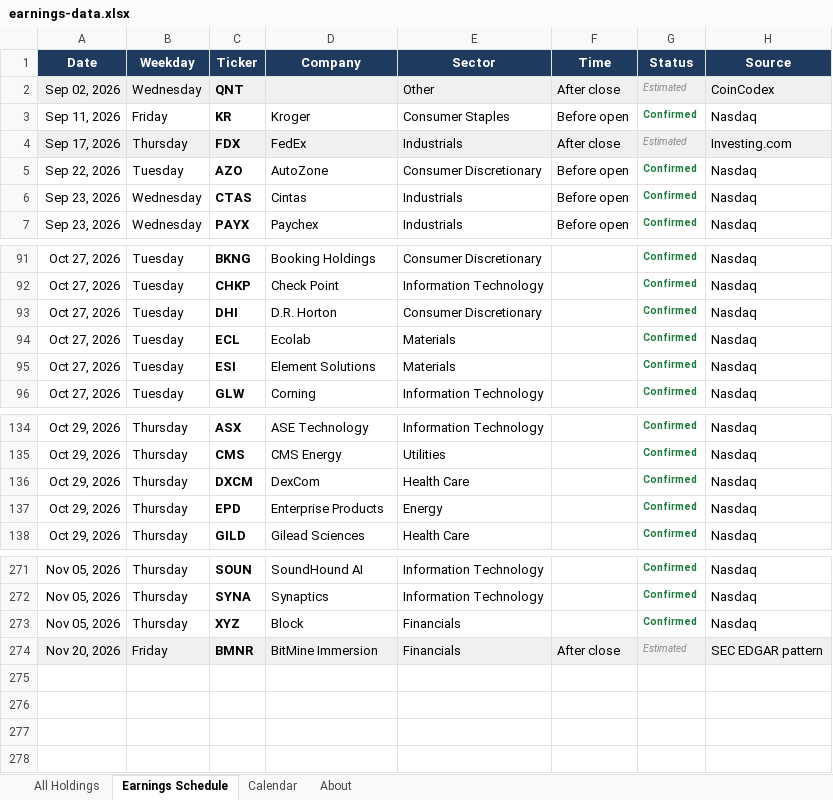
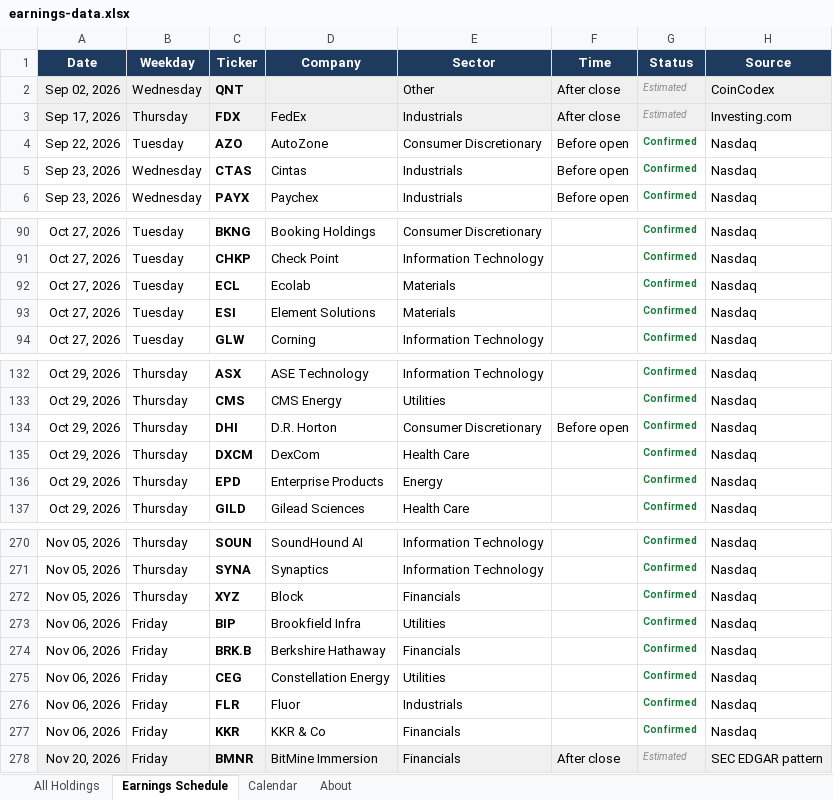
Before and after one commit to alexpkatz/earnings-calendar, an Excel workbook: earnings-data.xlsx, sheet Earnings Schedule, drawn as a sheet; only a part is shown, gaps mark what is left out; values as stored, in another font and other column widths than the file's, no borders; removed rows and columns are numbered as before the commit, all else as after; the diff names each change by its address in the sheet, - before the commit and + after, or states it on an @@ line.

```diff
--- a/earnings-data.xlsx (sheet Earnings Schedule)
+++ b/earnings-data.xlsx (sheet Earnings Schedule)
-row 3: Sep 11, 2026 | Friday | KR | Kroger | Consumer Staples | Before open | Confirmed | Nasdaq
-row 93: Oct 27, 2026 | Tuesday | DHI | D.R. Horton | Consumer Discretionary |  | Confirmed | Nasdaq
+row 134: Oct 29, 2026 | Thursday | DHI | D.R. Horton | Consumer Discretionary | Before open | Confirmed | Nasdaq
+row 273: Nov 06, 2026 | Friday | BIP | Brookfield Infra | Utilities |  | Confirmed | Nasdaq
+row 274: Nov 06, 2026 | Friday | BRK.B | Berkshire Hathaway | Financials |  | Confirmed | Nasdaq
+row 275: Nov 06, 2026 | Friday | CEG | Constellation Energy | Utilities |  | Confirmed | Nasdaq
+row 276: Nov 06, 2026 | Friday | FLR | Fluor | Industrials |  | Confirmed | Nasdaq
+row 277: Nov 06, 2026 | Friday | KKR | KKR & Co | Financials |  | Confirmed | Nasdaq
```
Also changed, not shown: sheet All Holdings, sheet Calendar, sheet About, 1 other file.
